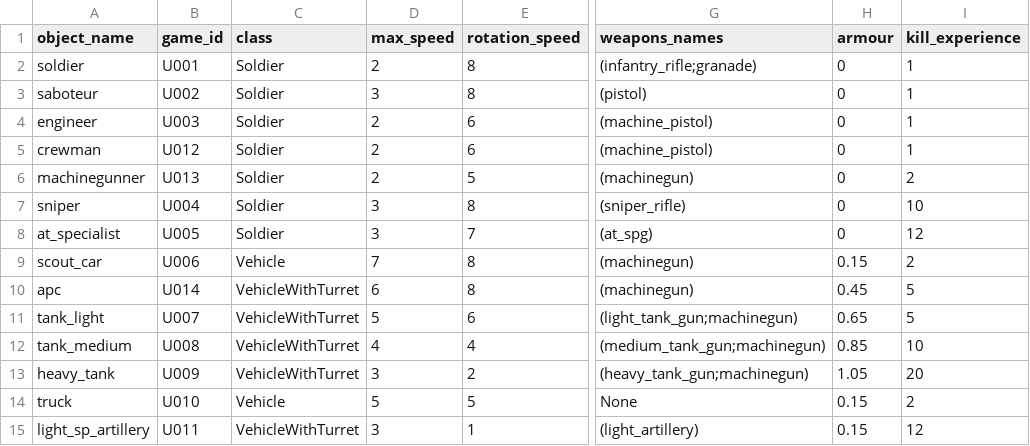
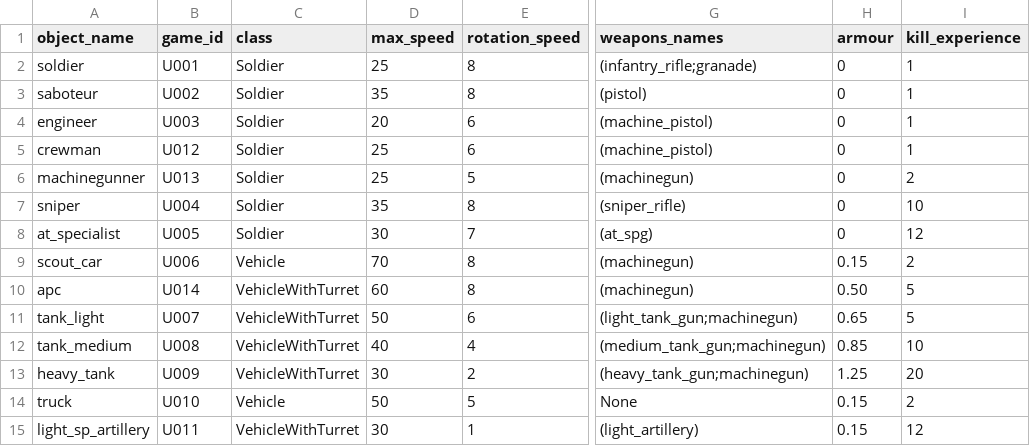
Before and after one commit to akapkotel/python_real_time_strategy_game, a CSV file: resources/configs/units.csv, drawn as a sheet; only a part is shown, gaps mark what is left out; the diff names each change by its address in the sheet, - before the commit and + after, or states it on an @@ line.

```diff
--- a/resources/configs/units.csv
+++ b/resources/configs/units.csv
-D2 (max_speed): 2
+D2 (max_speed): 25
-D3 (max_speed): 3
+D3 (max_speed): 35
-D4 (max_speed): 2
+D4 (max_speed): 20
-D5:D6 (max_speed): 2
+D5:D6 (max_speed): 25
-D7 (max_speed): 3
+D7 (max_speed): 35
-D8 (max_speed): 3
+D8 (max_speed): 30
-D9 (max_speed): 7
+D9 (max_speed): 70
-D10 (max_speed): 6
+D10 (max_speed): 60
-H10 (armour): 0.45
+H10 (armour): 0.50
-D11 (max_speed): 5
+D11 (max_speed): 50
-D12 (max_speed): 4
+D12 (max_speed): 40
-D13 (max_speed): 3
+D13 (max_speed): 30
-H13 (armour): 1.05
+H13 (armour): 1.25
-D14 (max_speed): 5
+D14 (max_speed): 50
-D15 (max_speed): 3
+D15 (max_speed): 30
```
Also changed, not shown: resources/configs/weapons.csv, 12 other files.
